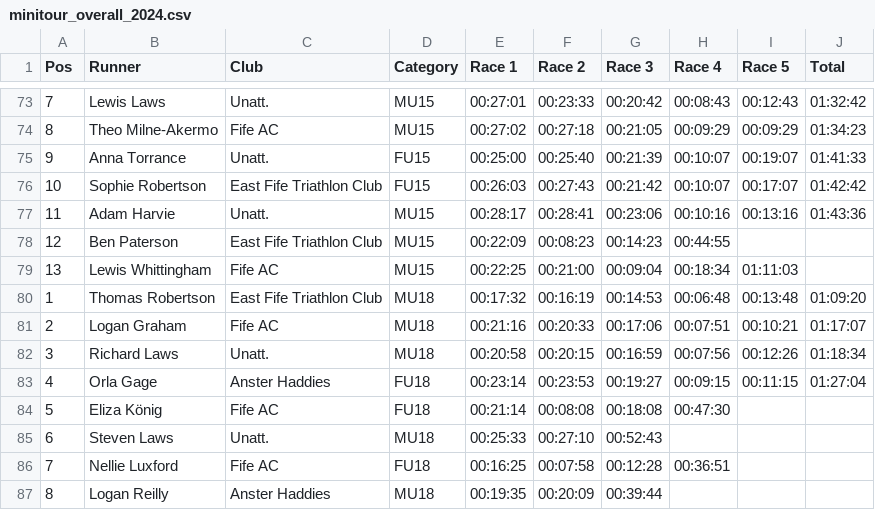
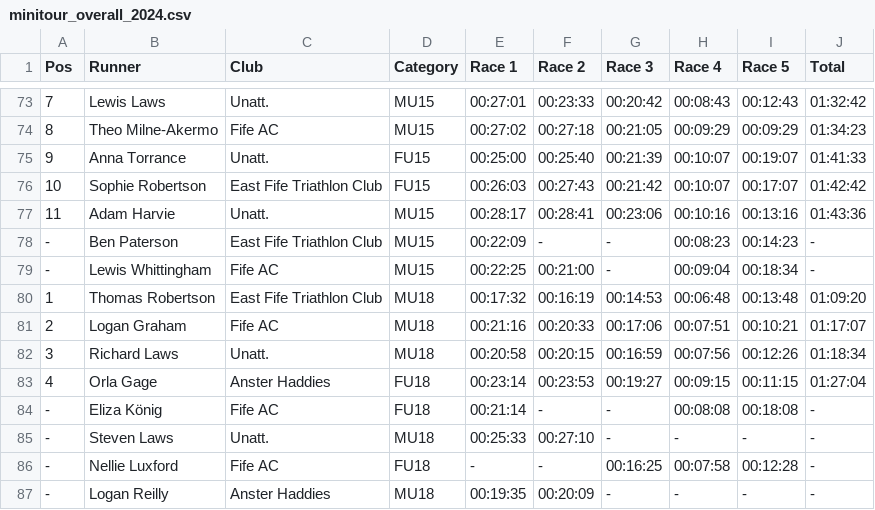
Before and after one commit to grahamkirby/race-timing, a CSV file: src/main/resources/minitour_race/minitour/actual_2024/output/minitour_overall_2024.csv, drawn as a sheet; only a part is shown, gaps mark what is left out; the diff covers the shown part only.

```diff
--- a/src/main/resources/minitour_race/minitour/actual_2024/output/minitour_overall_2024.csv
+++ b/src/main/resources/minitour_race/minitour/actual_2024/output/minitour_overall_2024.csv
@@ -77,4 +77,4 @@ Pos,Runner,Club,Category,Race 1,Race 2,Race 3,Race 4,Race 5,Total
 11,Adam Harvie,Unatt.,MU15,00:28:17,00:28:41,00:23:06,00:10:16,00:13:16,01:43:36
-12,Ben Paterson,East Fife Triathlon Club,MU15,00:22:09,00:08:23,00:14:23,00:44:55
-13,Lewis Whittingham,Fife AC,MU15,00:22:25,00:21:00,00:09:04,00:18:34,01:11:03
+-,Ben Paterson,East Fife Triathlon Club,MU15,00:22:09,-,-,00:08:23,00:14:23,-
+-,Lewis Whittingham,Fife AC,MU15,00:22:25,00:21:00,-,00:09:04,00:18:34,-
 1,Thomas Robertson,East Fife Triathlon Club,MU18,00:17:32,00:16:19,00:14:53,00:06:48,00:13:48,01:09:20
@@ -83,5 +83,5 @@ Pos,Runner,Club,Category,Race 1,Race 2,Race 3,Race 4,Race 5,Total
 4,Orla Gage,Anster Haddies,FU18,00:23:14,00:23:53,00:19:27,00:09:15,00:11:15,01:27:04
-5,Eliza König,Fife AC,FU18,00:21:14,00:08:08,00:18:08,00:47:30
-6,Steven Laws,Unatt.,MU18,00:25:33,00:27:10,00:52:43
-7,Nellie Luxford,Fife AC,FU18,00:16:25,00:07:58,00:12:28,00:36:51
-8,Logan Reilly,Anster Haddies,MU18,00:19:35,00:20:09,00:39:44
+-,Eliza König,Fife AC,FU18,00:21:14,-,-,00:08:08,00:18:08,-
+-,Steven Laws,Unatt.,MU18,00:25:33,00:27:10,-,-,-,-
+-,Nellie Luxford,Fife AC,FU18,-,-,00:16:25,00:07:58,00:12:28,-
+-,Logan Reilly,Anster Haddies,MU18,00:19:35,00:20:09,-,-,-,-
```
Also changed, not shown: 105 edited cells elsewhere in this file, 6 other files.
